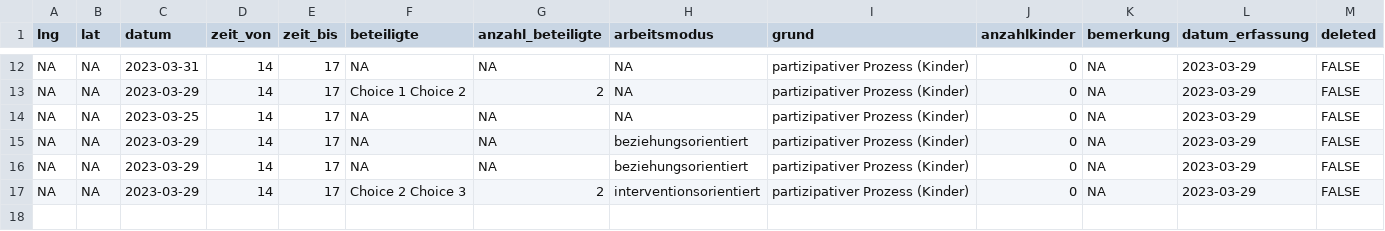
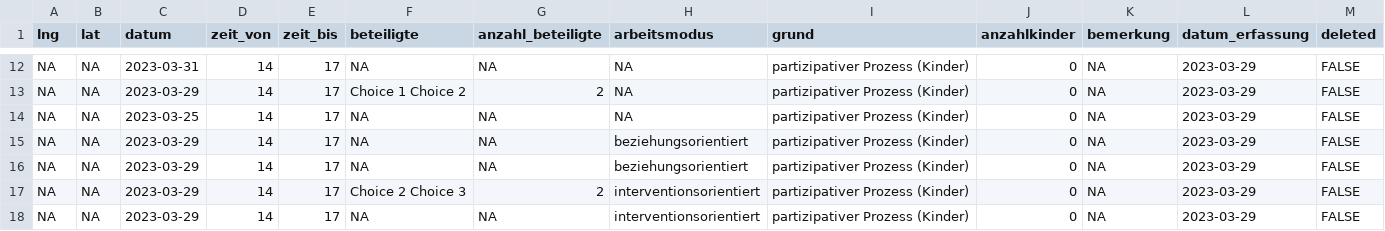
Before and after one commit to data-socialthink/robi-spielmobil, a CSV file: data.csv, drawn as a sheet; only a part is shown, gaps mark what is left out.

Commit message:
Update

```diff
--- a/data.csv
+++ b/data.csv
@@ -17 +17,2 @@ NA,NA,2023-03-29,14,17,NA,NA,beziehungsorientiert,partizipativer Prozess (Kinder
 NA,NA,2023-03-29,14,17,Choice 2 Choice 3,2,interventionsorientiert,partizipativer Prozess (Kinder),0,NA,2023-03-29,FALSE
+NA,NA,2023-03-29,14,17,NA,NA,interventionsorientiert,partizipativer Prozess (Kinder),0,NA,2023-03-29,FALSE
```
